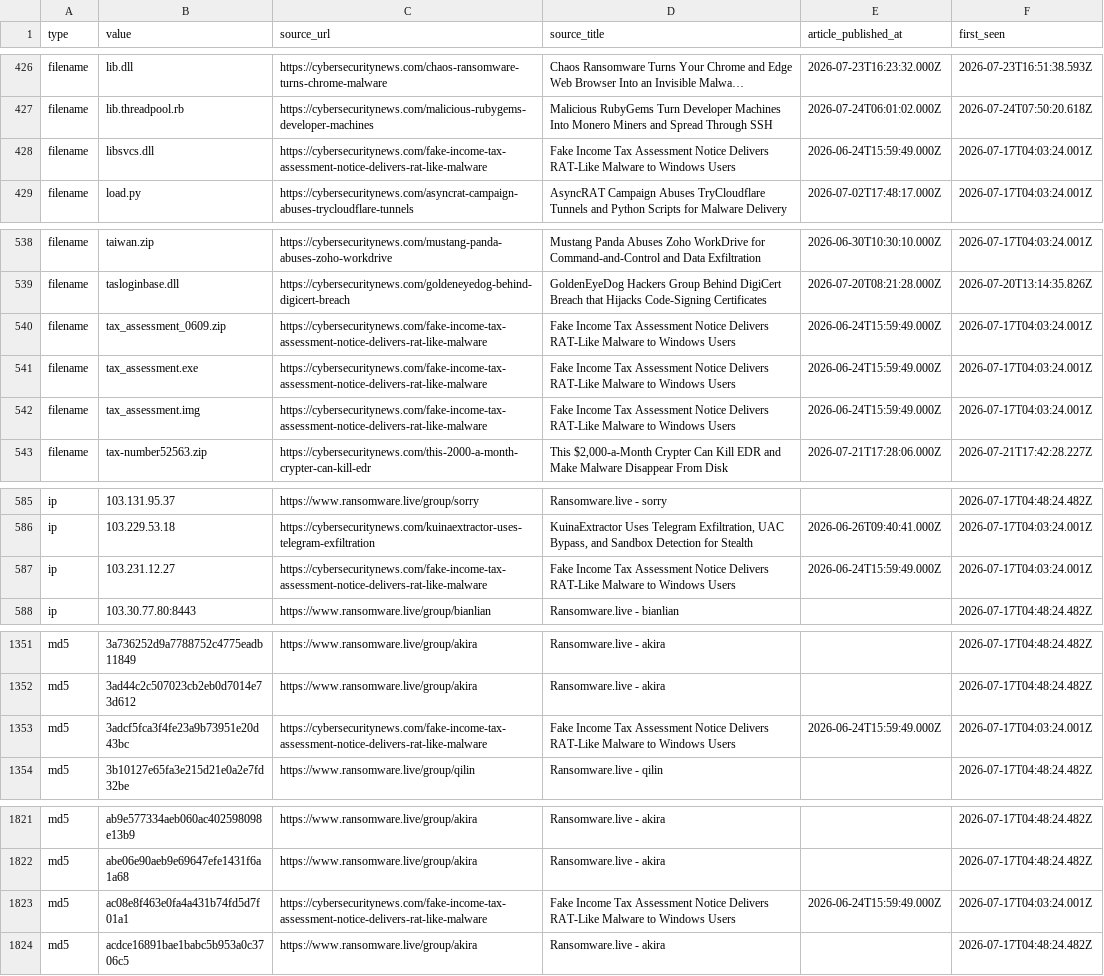
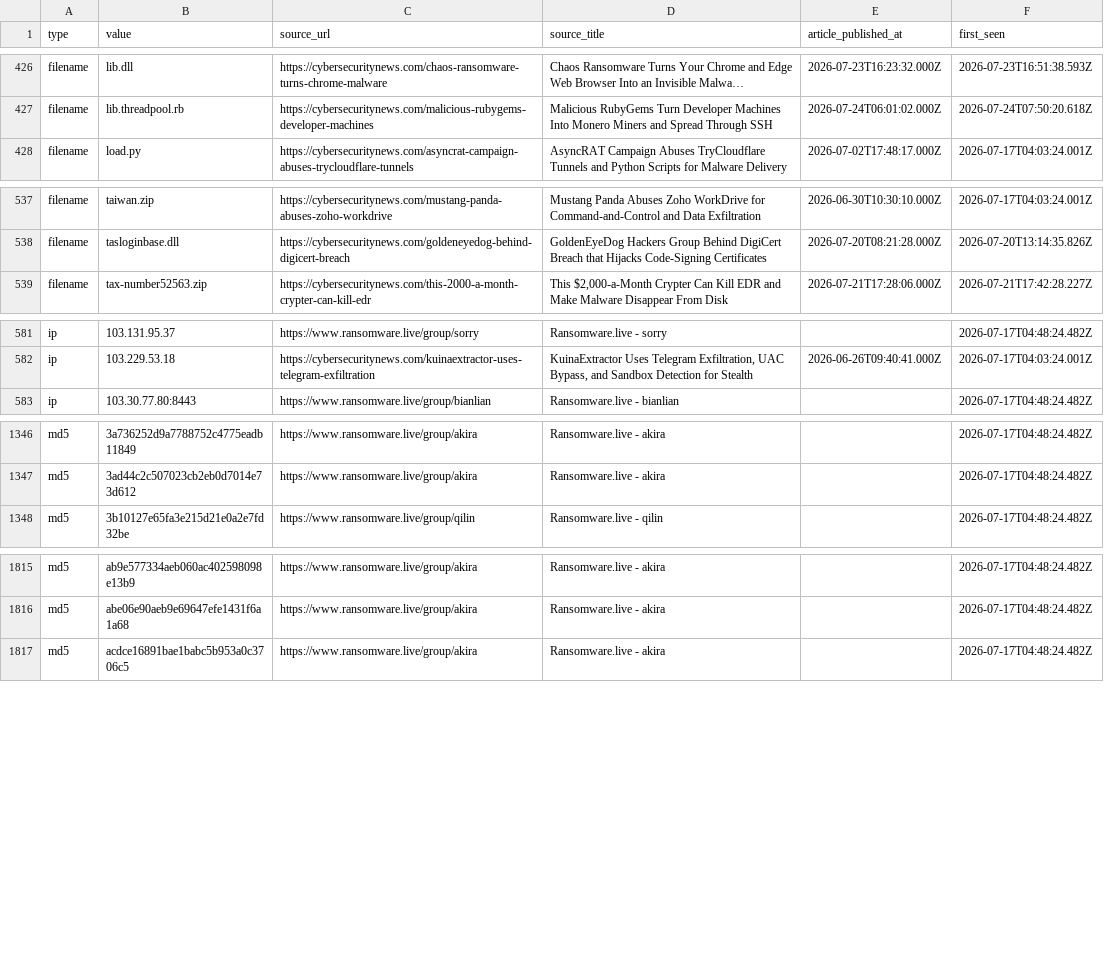
Before and after one commit to Sergio-Albea-Git/Threat-Hunting-KQL-Queries, a CSV file: Daily-IOCReportsCollection/iocs.csv, drawn as a sheet; only a part is shown, gaps mark what is left out; long unchanged cells end in …; the diff covers the shown part only; the diff names each change by its address in the sheet, - before the commit and + after, or states it on an @@ line.

Commit message:
chore(iocs): 3183 IOCs (1427 cybersecuritynews + 1756 ransomware.live, 30-day window)

```diff
--- a/Daily-IOCReportsCollection/iocs.csv
+++ b/Daily-IOCReportsCollection/iocs.csv
-row 428: filename | libsvcs.dll | https://cybersecuritynews.com/fake-income-tax-assessment-notice-delivers-rat-like-malware | Fake Income Tax Assessment Notice Delivers RAT-Like Malware to Windows Users | 2026-06-24T15:59:49.000Z | 2026-07-17T04:03:24.001Z
-row 540: filename | tax_assessment_0609.zip | https://cybersecuritynews.com/fake-income-tax-assessment-notice-delivers-rat-like-malware | Fake Income Tax Assessment Notice Delivers RAT-Like Malware to Windows Users | 2026-06-24T15:59:49.000Z | 2026-07-17T04:03:24.001Z
-row 541: filename | tax_assessment.exe | https://cybersecuritynews.com/fake-income-tax-assessment-notice-delivers-rat-like-malware | Fake Income Tax Assessment Notice Delivers RAT-Like Malware to Windows Users | 2026-06-24T15:59:49.000Z | 2026-07-17T04:03:24.001Z
-row 542: filename | tax_assessment.img | https://cybersecuritynews.com/fake-income-tax-assessment-notice-delivers-rat-like-malware | Fake Income Tax Assessment Notice Delivers RAT-Like Malware to Windows Users | 2026-06-24T15:59:49.000Z | 2026-07-17T04:03:24.001Z
-row 587: ip | 103.231.12.27 | https://cybersecuritynews.com/fake-income-tax-assessment-notice-delivers-rat-like-malware | Fake Income Tax Assessment Notice Delivers RAT-Like Malware to Windows Users | 2026-06-24T15:59:49.000Z | 2026-07-17T04:03:24.001Z
-row 1353: md5 | 3adcf5fca3f4fe23a9b73951e20d43bc | https://cybersecuritynews.com/fake-income-tax-assessment-notice-delivers-rat-like-malware | Fake Income Tax Assessment Notice Delivers RAT-Like Malware to Windows Users | 2026-06-24T15:59:49.000Z | 2026-07-17T04:03:24.001Z
-row 1823: md5 | ac08e8f463e0fa4a431b74fd5d7f01a1 | https://cybersecuritynews.com/fake-income-tax-assessment-notice-delivers-rat-like-malware | Fake Income Tax Assessment Notice Delivers RAT-Like Malware to Windows Users | 2026-06-24T15:59:49.000Z | 2026-07-17T04:03:24.001Z
```
Also changed, not shown: 6 removed rows elsewhere in this file.
